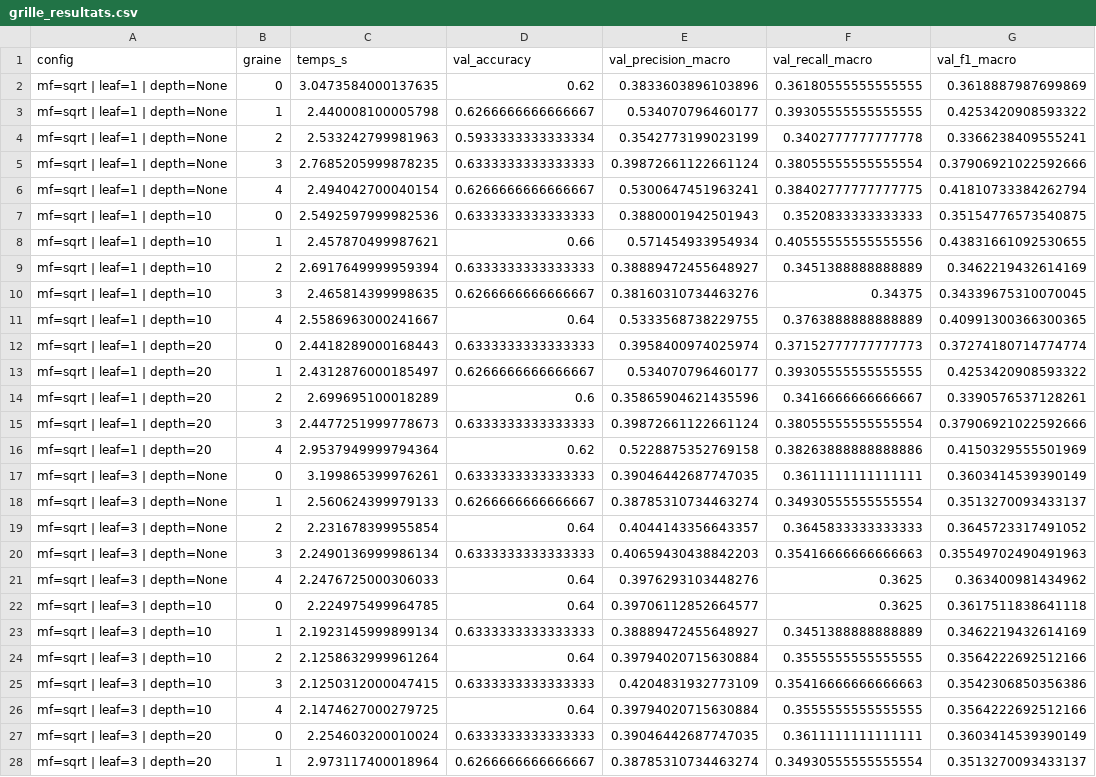
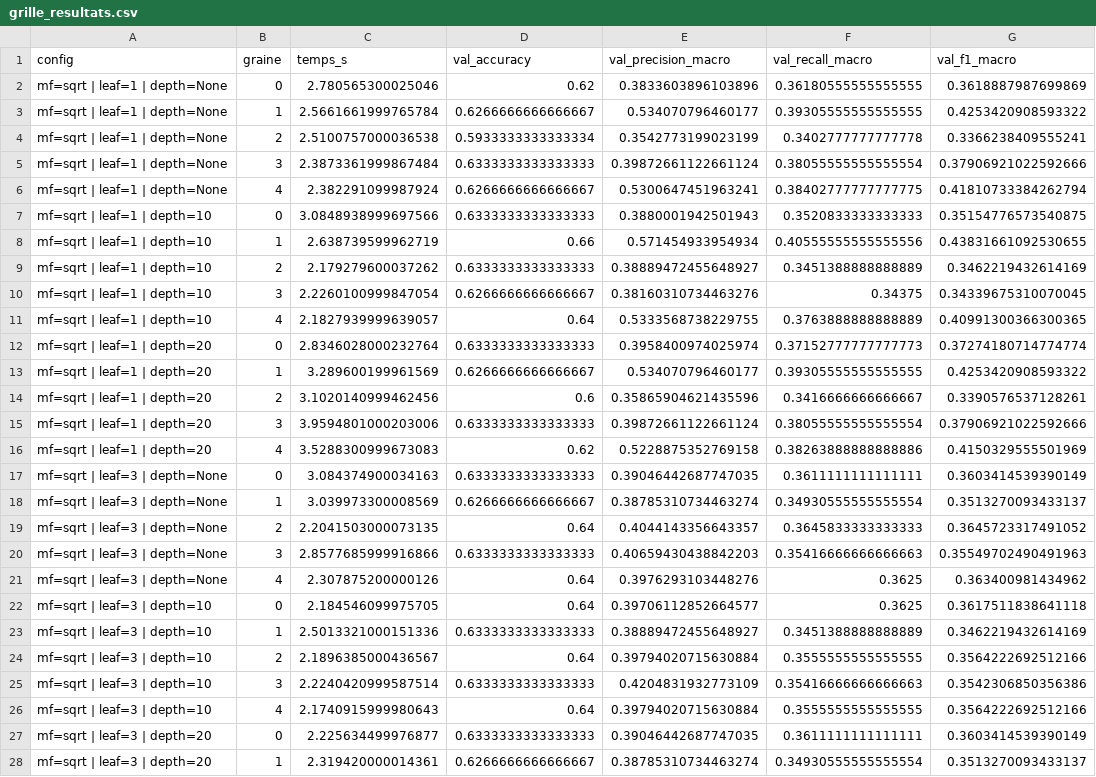
Before and after one commit to DanielYahiri/school-project, a CSV file: resultats/modeles_classiques/random_forest/grille_resultats.csv, drawn as a sheet; only a part is shown; the diff covers the shown part only; the diff names each change by its address in the sheet, - before the commit and + after, or states it on an @@ line.

Commit message:
modele finale
modele finale

```diff
--- a/resultats/modeles_classiques/random_forest/grille_resultats.csv
+++ b/resultats/modeles_classiques/random_forest/grille_resultats.csv
-C2 (temps_s): 3.0473584000137635
+C2 (temps_s): 2.780565300025046
-C3 (temps_s): 2.440008100005798
+C3 (temps_s): 2.5661661999765784
-C4 (temps_s): 2.533242799981963
+C4 (temps_s): 2.5100757000036538
-C5 (temps_s): 2.7685205999878235
+C5 (temps_s): 2.3873361999867484
-C6 (temps_s): 2.494042700040154
+C6 (temps_s): 2.382291099987924
-C7 (temps_s): 2.5492597999982536
+C7 (temps_s): 3.0848938999697566
-C8 (temps_s): 2.457870499987621
+C8 (temps_s): 2.638739599962719
-C9 (temps_s): 2.6917649999959394
+C9 (temps_s): 2.179279600037262
-C10 (temps_s): 2.465814399998635
+C10 (temps_s): 2.2260100999847054
-C11 (temps_s): 2.5586963000241667
+C11 (temps_s): 2.1827939999639057
-C12 (temps_s): 2.4418289000168443
+C12 (temps_s): 2.8346028000232764
-C13 (temps_s): 2.4312876000185497
+C13 (temps_s): 3.289600199961569
-C14 (temps_s): 2.699695100018289
+C14 (temps_s): 3.1020140999462456
-C15 (temps_s): 2.4477251999778673
+C15 (temps_s): 3.9594801000203006
-C16 (temps_s): 2.9537949999794364
+C16 (temps_s): 3.5288300999673083
-C17 (temps_s): 3.199865399976261
+C17 (temps_s): 3.084374900034163
-C18 (temps_s): 2.560624399979133
+C18 (temps_s): 3.039973300008569
-C19 (temps_s): 2.231678399955854
+C19 (temps_s): 2.2041503000073135
-C20 (temps_s): 2.2490136999986134
+C20 (temps_s): 2.8577685999916866
-C21 (temps_s): 2.2476725000306033
+C21 (temps_s): 2.307875200000126
-C22 (temps_s): 2.224975499964785
+C22 (temps_s): 2.184546099975705
-C23 (temps_s): 2.1923145999899134
+C23 (temps_s): 2.5013321000151336
-C24 (temps_s): 2.1258632999961264
+C24 (temps_s): 2.1896385000436567
-C25 (temps_s): 2.1250312000047415
+C25 (temps_s): 2.2240420999587514
-C26 (temps_s): 2.1474627000279725
+C26 (temps_s): 2.1740915999980643
-C27 (temps_s): 2.254603200010024
+C27 (temps_s): 2.225634499976877
-C28 (temps_s): 2.973117400018964
+C28 (temps_s): 2.319420000014361
```
Also changed, not shown: 63 edited cells elsewhere in this file, resultats/modeles_classiques/random_forest/desequilibre_resultats.csv, resultats/modeles_classiques/random_forest/recapitulatif.csv, 36 other files.
